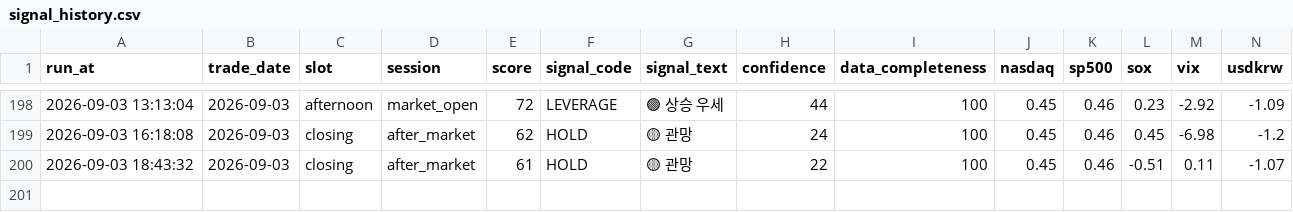
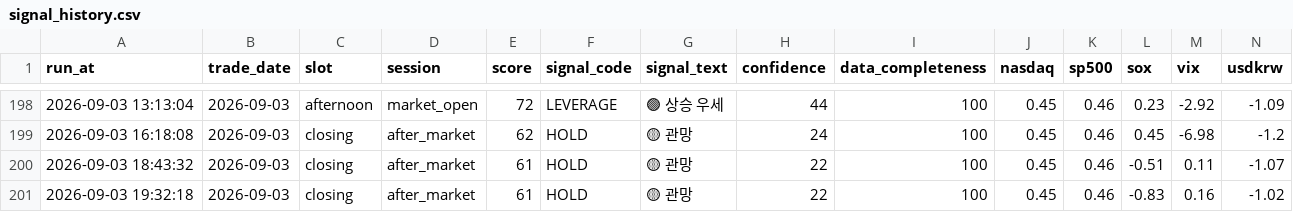
Before and after one commit to nambak2218-debug/marketPilot, a CSV file: data/signal_history.csv, drawn as a sheet; only a part is shown, gaps mark what is left out; rows hold the shown columns only; the diff names each change by its address in the sheet, - before the commit and + after, or states it on an @@ line.

Commit message:
Update MarketPilot signal history [skip ci]

```diff
--- a/data/signal_history.csv
+++ b/data/signal_history.csv
+row 201: 2026-09-03 19:32:18 | 2026-09-03 | closing | after_market | 61 | HOLD | 🟡 관망 | 22 | 100 | 0.45 | 0.46 | -0.83 | 0.16 | -1.02
```
